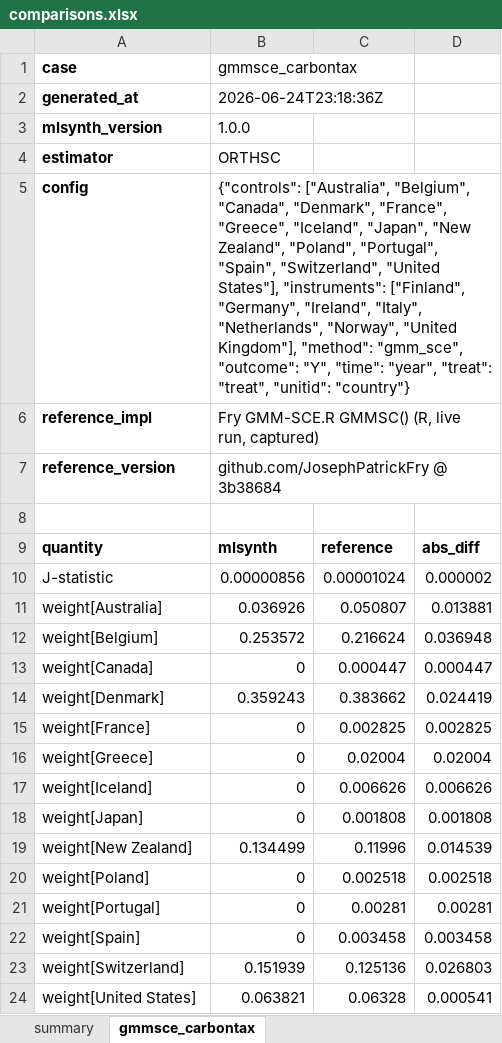
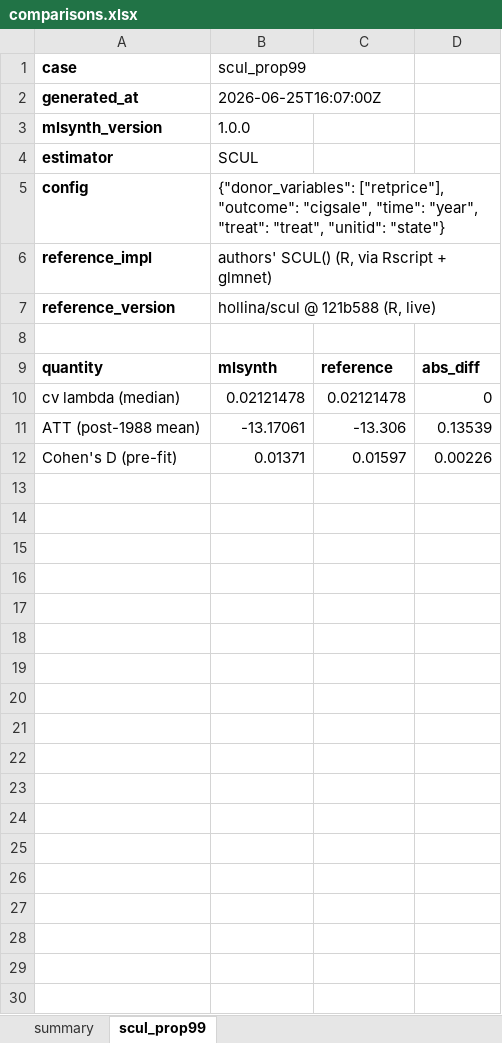
Before and after one commit to jgreathouse9/mlsynth, an Excel workbook: benchmarks/reference/comparisons.xlsx, sheet scul_prop99, drawn as a sheet; values as stored, in another font and other column widths than the file's, no borders; removed rows and columns are numbered as before the commit, all else as after; the diff names each change by its address in the sheet, - before the commit and + after, or states it on an @@ line.

```diff
--- a/benchmarks/reference/comparisons.xlsx (sheet scul_prop99)
+++ b/benchmarks/reference/comparisons.xlsx (sheet scul_prop99)
-sheet tab: gmmsce_carbontax
+sheet tab: scul_prop99
-B1: gmmsce_carbontax
+B1: scul_prop99
-B2: 2026-06-24T23:18:36Z
+B2: 2026-06-25T16:07:00Z
-B4: ORTHSC
+B4: SCUL
-B5: {"controls": ["Australia", "Belgium", "Canada", "Denmark", "France", "Greece", "Iceland", "Japan", "New Zealand", "Poland", "Portugal", "Spain", "Switzerland", "United States"], "instruments": ["Finland", "Germany", "Ireland", "Italy", "Netherlands", "Norway", "United Kingdom"], "method": "gmm_sce", "outcome": "Y", "time": "year", "treat": "treat", "unitid": "country"}
+B5: {"donor_variables": ["retprice"], "outcome": "cigsale", "time": "year", "treat": "treat", "unitid": "state"}
-B6: Fry GMM-SCE.R GMMSC() (R, live run, captured)
+B6: authors' SCUL() (R, via Rscript + glmnet)
-B7: github.com/JosephPatrickFry @ 3b38684
+B7: hollina/scul @ 121b588 (R, live)
-row 10: J-statistic | 0.00000856 | 0.00001024 | 0.000002
-row 11: weight[Australia] | 0.036926 | 0.050807 | 0.013881
-row 12: weight[Belgium] | 0.253572 | 0.216624 | 0.036948
-row 13: weight[Canada] | 0 | 0.000447 | 0.000447
-row 14: weight[Denmark] | 0.359243 | 0.383662 | 0.024419
-row 15: weight[France] | 0 | 0.002825 | 0.002825
-row 16: weight[Greece] | 0 | 0.02004 | 0.02004
-row 17: weight[Iceland] | 0 | 0.006626 | 0.006626
-row 18: weight[Japan] | 0 | 0.001808 | 0.001808
-row 19: weight[New Zealand] | 0.134499 | 0.11996 | 0.014539
-row 20: weight[Poland] | 0 | 0.002518 | 0.002518
-row 21: weight[Portugal] | 0 | 0.00281 | 0.00281
-row 22: weight[Spain] | 0 | 0.003458 | 0.003458
-row 23: weight[Switzerland] | 0.151939 | 0.125136 | 0.026803
-row 24: weight[United States] | 0.063821 | 0.06328 | 0.000541
+row 10: cv lambda (median) | 0.02121478 | 0.02121478 | 0
+row 11: ATT (post-1988 mean) | -13.17061 | -13.306 | 0.13539
+row 12: Cohen's D (pre-fit) | 0.01371 | 0.01597 | 0.00226
```
Also changed, not shown: sheet summary, 24 other files.
